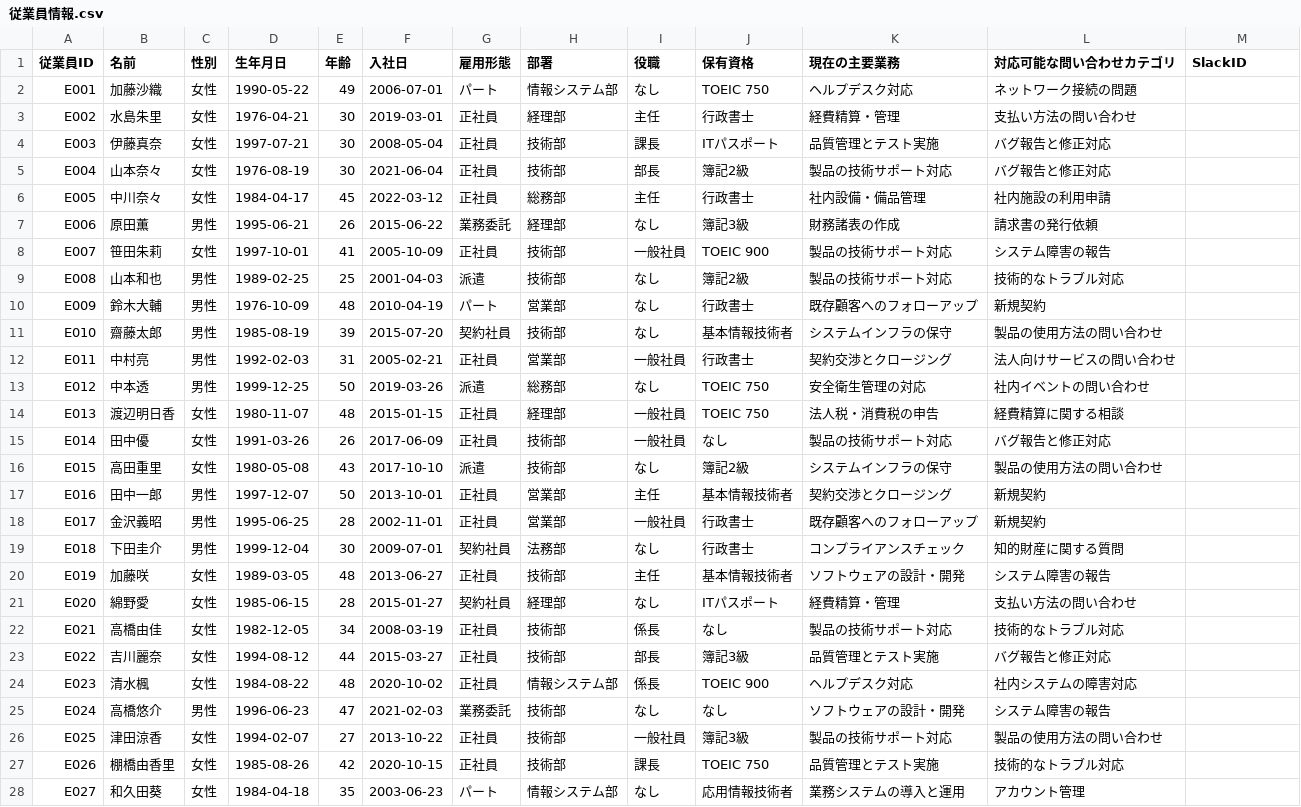
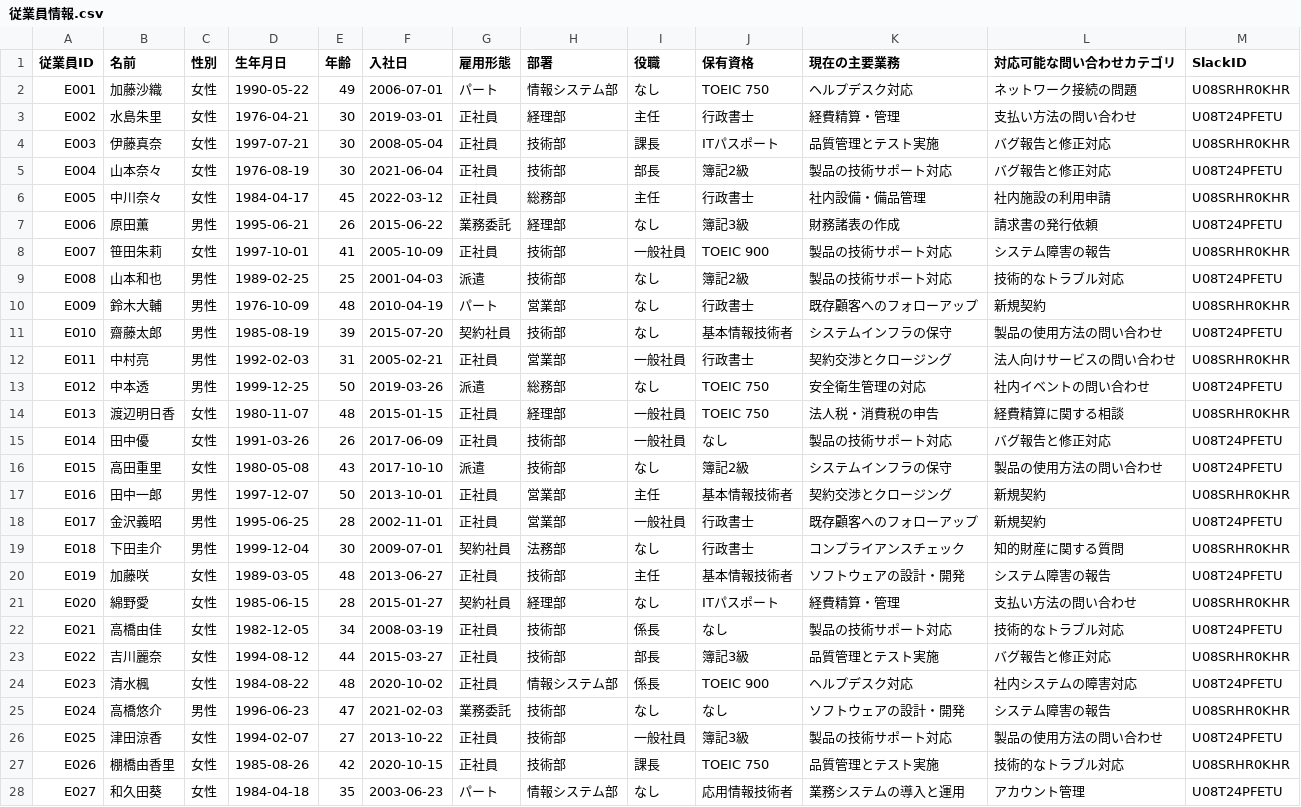
Before and after one commit to YasunoriKobata/customer-contact, a CSV file: data/slack/従業員情報.csv, drawn as a sheet; only a part is shown; the diff covers the shown part only.

```diff
--- a/data/slack/従業員情報.csv
+++ b/data/slack/従業員情報.csv
@@ -1,28 +1,28 @@
 従業員ID,名前,性別,生年月日,年齢,入社日,雇用形態,部署,役職,保有資格,現在の主要業務,対応可能な問い合わせカテゴリ,SlackID
-E001,加藤沙織,女性,1990-05-22,49,2006-07-01,パート,情報システム部,なし,TOEIC 750,ヘルプデスク対応,ネットワーク接続の問題,
-E002,水島朱里,女性,1976-04-21,30,2019-03-01,正社員,経理部,主任,行政書士,経費精算・管理,支払い方法の問い合わせ,
-E003,伊藤真奈,女性,1997-07-21,30,2008-05-04,正社員,技術部,課長,ITパスポート,品質管理とテスト実施,バグ報告と修正対応,
-E004,山本奈々,女性,1976-08-19,30,2021-06-04,正社員,技術部,部長,簿記2級,製品の技術サポート対応,バグ報告と修正対応,
-E005,中川奈々,女性,1984-04-17,45,2022-03-12,正社員,総務部,主任,行政書士,社内設備・備品管理,社内施設の利用申請,
-E006,原田薫,男性,1995-06-21,26,2015-06-22,業務委託,経理部,なし,簿記3級,財務諸表の作成,請求書の発行依頼,
-E007,笹田朱莉,女性,1997-10-01,41,2005-10-09,正社員,技術部,一般社員,TOEIC 900,製品の技術サポート対応,システム障害の報告,
-E008,山本和也,男性,1989-02-25,25,2001-04-03,派遣,技術部,なし,簿記2級,製品の技術サポート対応,技術的なトラブル対応,
-E009,鈴木大輔,男性,1976-10-09,48,2010-04-19,パート,営業部,なし,行政書士,既存顧客へのフォローアップ,新規契約,
-E010,齋藤太郎,男性,1985-08-19,39,2015-07-20,契約社員,技術部,なし,基本情報技術者,システムインフラの保守,製品の使用方法の問い合わせ,
-E011,中村亮,男性,1992-02-03,31,2005-02-21,正社員,営業部,一般社員,行政書士,契約交渉とクロージング,法人向けサービスの問い合わせ,
-E012,中本透,男性,1999-12-25,50,2019-03-26,派遣,総務部,なし,TOEIC 750,安全衛生管理の対応,社内イベントの問い合わせ,
-E013,渡辺明日香,女性,1980-11-07,48,2015-01-15,正社員,経理部,一般社員,TOEIC 750,法人税・消費税の申告,経費精算に関する相談,
-E014,田中優,女性,1991-03-26,26,2017-06-09,正社員,技術部,一般社員,なし,製品の技術サポート対応,バグ報告と修正対応,
-E015,高田重里,女性,1980-05-08,43,2017-10-10,派遣,技術部,なし,簿記2級,システムインフラの保守,製品の使用方法の問い合わせ,
-E016,田中一郎,男性,1997-12-07,50,2013-10-01,正社員,営業部,主任,基本情報技術者,契約交渉とクロージング,新規契約,
-E017,金沢義昭,男性,1995-06-25,28,2002-11-01,正社員,営業部,一般社員,行政書士,既存顧客へのフォローアップ,新規契約,
-E018,下田圭介,男性,1999-12-04,30,2009-07-01,契約社員,法務部,なし,行政書士,コンプライアンスチェック,知的財産に関する質問,
-E019,加藤咲,女性,1989-03-05,48,2013-06-27,正社員,技術部,主任,基本情報技術者,ソフトウェアの設計・開発,システム障害の報告,
-E020,綿野愛,女性,1985-06-15,28,2015-01-27,契約社員,経理部,なし,ITパスポート,経費精算・管理,支払い方法の問い合わせ,
-E021,高橋由佳,女性,1982-12-05,34,2008-03-19,正社員,技術部,係長,なし,製品の技術サポート対応,技術的なトラブル対応,
-E022,吉川麗奈,女性,1994-08-12,44,2015-03-27,正社員,技術部,部長,簿記3級,品質管理とテスト実施,バグ報告と修正対応,
-E023,清水楓,女性,1984-08-22,48,2020-10-02,正社員,情報システム部,係長,TOEIC 900,ヘルプデスク対応,社内システムの障害対応,
-E024,高橋悠介,男性,1996-06-23,47,2021-02-03,業務委託,技術部,なし,なし,ソフトウェアの設計・開発,システム障害の報告,
-E025,津田涼香,女性,1994-02-07,27,2013-10-22,正社員,技術部,一般社員,簿記3級,製品の技術サポート対応,製品の使用方法の問い合わせ,
-E026,棚橋由香里,女性,1985-08-26,42,2020-10-15,正社員,技術部,課長,TOEIC 750,品質管理とテスト実施,技術的なトラブル対応,
-E027,和久田葵,女性,1984-04-18,35,2003-06-23,パート,情報システム部,なし,応用情報技術者,業務システムの導入と運用,アカウント管理,
+E001,加藤沙織,女性,1990-05-22,49,2006-07-01,パート,情報システム部,なし,TOEIC 750,ヘルプデスク対応,ネットワーク接続の問題,U08SRHR0KHR
+E002,水島朱里,女性,1976-04-21,30,2019-03-01,正社員,経理部,主任,行政書士,経費精算・管理,支払い方法の問い合わせ,U08T24PFETU
+E003,伊藤真奈,女性,1997-07-21,30,2008-05-04,正社員,技術部,課長,ITパスポート,品質管理とテスト実施,バグ報告と修正対応,U08SRHR0KHR
+E004,山本奈々,女性,1976-08-19,30,2021-06-04,正社員,技術部,部長,簿記2級,製品の技術サポート対応,バグ報告と修正対応,U08T24PFETU
+E005,中川奈々,女性,1984-04-17,45,2022-03-12,正社員,総務部,主任,行政書士,社内設備・備品管理,社内施設の利用申請,U08SRHR0KHR
+E006,原田薫,男性,1995-06-21,26,2015-06-22,業務委託,経理部,なし,簿記3級,財務諸表の作成,請求書の発行依頼,U08T24PFETU
+E007,笹田朱莉,女性,1997-10-01,41,2005-10-09,正社員,技術部,一般社員,TOEIC 900,製品の技術サポート対応,システム障害の報告,U08SRHR0KHR
+E008,山本和也,男性,1989-02-25,25,2001-04-03,派遣,技術部,なし,簿記2級,製品の技術サポート対応,技術的なトラブル対応,U08T24PFETU
+E009,鈴木大輔,男性,1976-10-09,48,2010-04-19,パート,営業部,なし,行政書士,既存顧客へのフォローアップ,新規契約,U08SRHR0KHR
+E010,齋藤太郎,男性,1985-08-19,39,2015-07-20,契約社員,技術部,なし,基本情報技術者,システムインフラの保守,製品の使用方法の問い合わせ,U08T24PFETU
+E011,中村亮,男性,1992-02-03,31,2005-02-21,正社員,営業部,一般社員,行政書士,契約交渉とクロージング,法人向けサービスの問い合わせ,U08SRHR0KHR
+E012,中本透,男性,1999-12-25,50,2019-03-26,派遣,総務部,なし,TOEIC 750,安全衛生管理の対応,社内イベントの問い合わせ,U08T24PFETU
+E013,渡辺明日香,女性,1980-11-07,48,2015-01-15,正社員,経理部,一般社員,TOEIC 750,法人税・消費税の申告,経費精算に関する相談,U08SRHR0KHR
+E014,田中優,女性,1991-03-26,26,2017-06-09,正社員,技術部,一般社員,なし,製品の技術サポート対応,バグ報告と修正対応,U08T24PFETU
+E015,高田重里,女性,1980-05-08,43,2017-10-10,派遣,技術部,なし,簿記2級,システムインフラの保守,製品の使用方法の問い合わせ,U08T24PFETU
+E016,田中一郎,男性,1997-12-07,50,2013-10-01,正社員,営業部,主任,基本情報技術者,契約交渉とクロージング,新規契約,U08SRHR0KHR
+E017,金沢義昭,男性,1995-06-25,28,2002-11-01,正社員,営業部,一般社員,行政書士,既存顧客へのフォローアップ,新規契約,U08T24PFETU
+E018,下田圭介,男性,1999-12-04,30,2009-07-01,契約社員,法務部,なし,行政書士,コンプライアンスチェック,知的財産に関する質問,U08SRHR0KHR
+E019,加藤咲,女性,1989-03-05,48,2013-06-27,正社員,技術部,主任,基本情報技術者,ソフトウェアの設計・開発,システム障害の報告,U08T24PFETU
+E020,綿野愛,女性,1985-06-15,28,2015-01-27,契約社員,経理部,なし,ITパスポート,経費精算・管理,支払い方法の問い合わせ,U08SRHR0KHR
+E021,高橋由佳,女性,1982-12-05,34,2008-03-19,正社員,技術部,係長,なし,製品の技術サポート対応,技術的なトラブル対応,U08T24PFETU
+E022,吉川麗奈,女性,1994-08-12,44,2015-03-27,正社員,技術部,部長,簿記3級,品質管理とテスト実施,バグ報告と修正対応,U08SRHR0KHR
+E023,清水楓,女性,1984-08-22,48,2020-10-02,正社員,情報システム部,係長,TOEIC 900,ヘルプデスク対応,社内システムの障害対応,U08T24PFETU
+E024,高橋悠介,男性,1996-06-23,47,2021-02-03,業務委託,技術部,なし,なし,ソフトウェアの設計・開発,システム障害の報告,U08SRHR0KHR
+E025,津田涼香,女性,1994-02-07,27,2013-10-22,正社員,技術部,一般社員,簿記3級,製品の技術サポート対応,製品の使用方法の問い合わせ,U08T24PFETU
+E026,棚橋由香里,女性,1985-08-26,42,2020-10-15,正社員,技術部,課長,TOEIC 750,品質管理とテスト実施,技術的なトラブル対応,U08SRHR0KHR
+E027,和久田葵,女性,1984-04-18,35,2003-06-23,パート,情報システム部,なし,応用情報技術者,業務システムの導入と運用,アカウント管理,U08T24PFETU
```
Also changed, not shown: 3 edited cells elsewhere in this file, 24 other files.
